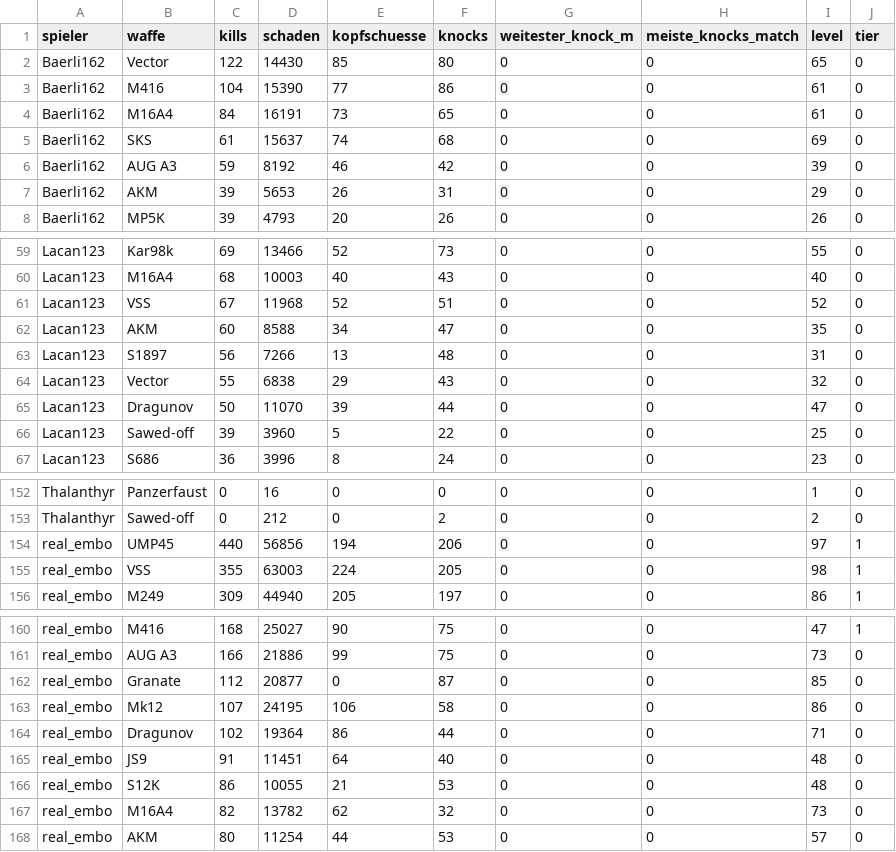
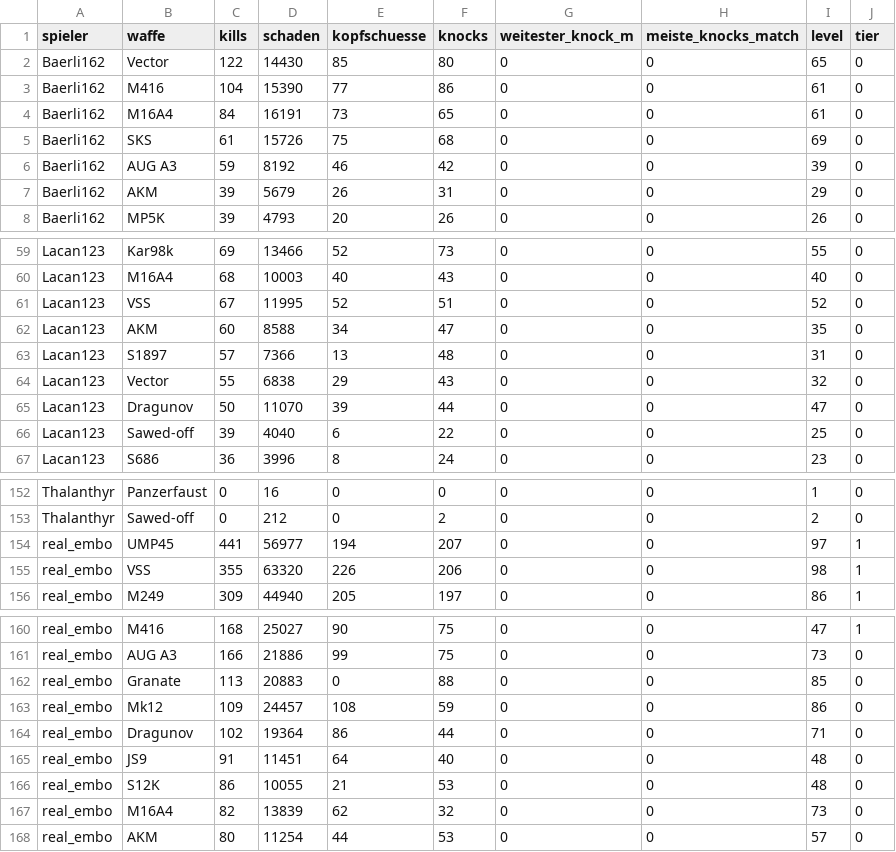
Before and after one commit to realembo88/S-404, a CSV file: weapons.csv, drawn as a sheet; only a part is shown, gaps mark what is left out; the diff covers the shown part only.

```diff
--- a/weapons.csv
+++ b/weapons.csv
@@ -4,5 +4,5 @@ Baerli162;M416;104;15390;77;86;0;0;61;0
 Baerli162;M16A4;84;16191;73;65;0;0;61;0
-Baerli162;SKS;61;15637;74;68;0;0;69;0
+Baerli162;SKS;61;15726;75;68;0;0;69;0
 Baerli162;AUG A3;59;8192;46;42;0;0;39;0
-Baerli162;AKM;39;5653;26;31;0;0;29;0
+Baerli162;AKM;39;5679;26;31;0;0;29;0
 Baerli162;MP5K;39;4793;20;26;0;0;26;0
@@ -60,8 +60,8 @@ Lacan123;Kar98k;69;13466;52;73;0;0;55;0
 Lacan123;M16A4;68;10003;40;43;0;0;40;0
-Lacan123;VSS;67;11968;52;51;0;0;52;0
+Lacan123;VSS;67;11995;52;51;0;0;52;0
 Lacan123;AKM;60;8588;34;47;0;0;35;0
-Lacan123;S1897;56;7266;13;48;0;0;31;0
+Lacan123;S1897;57;7366;13;48;0;0;31;0
 Lacan123;Vector;55;6838;29;43;0;0;32;0
 Lacan123;Dragunov;50;11070;39;44;0;0;47;0
-Lacan123;Sawed-off;39;3960;5;22;0;0;25;0
+Lacan123;Sawed-off;39;4040;6;22;0;0;25;0
 Lacan123;S686;36;3996;8;24;0;0;23;0
@@ -153,4 +153,4 @@ Thalanthyr;Panzerfaust;0;16;0;0;0;0;1;0
 Thalanthyr;Sawed-off;0;212;0;2;0;0;2;0
-real_embo;UMP45;440;56856;194;206;0;0;97;1
-real_embo;VSS;355;63003;224;205;0;0;98;1
+real_embo;UMP45;441;56977;194;207;0;0;97;1
+real_embo;VSS;355;63320;226;206;0;0;98;1
 real_embo;M249;309;44940;205;197;0;0;86;1
@@ -161,4 +161,4 @@ real_embo;M416;168;25027;90;75;0;0;47;1
 real_embo;AUG A3;166;21886;99;75;0;0;73;0
-real_embo;Granate;112;20877;0;87;0;0;85;0
-real_embo;Mk12;107;24195;106;58;0;0;86;0
+real_embo;Granate;113;20883;0;88;0;0;85;0
+real_embo;Mk12;109;24457;108;59;0;0;86;0
 real_embo;Dragunov;102;19364;86;44;0;0;71;0
@@ -166,3 +166,3 @@ real_embo;JS9;91;11451;64;40;0;0;48;0
 real_embo;S12K;86;10055;21;53;0;0;48;0
-real_embo;M16A4;82;13782;62;32;0;0;73;0
+real_embo;M16A4;82;13839;62;32;0;0;73;0
 real_embo;AKM;80;11254;44;53;0;0;57;0
```
Also changed, not shown: 4 edited cells elsewhere in this file, pubg_matches.csv, 1 other file.
